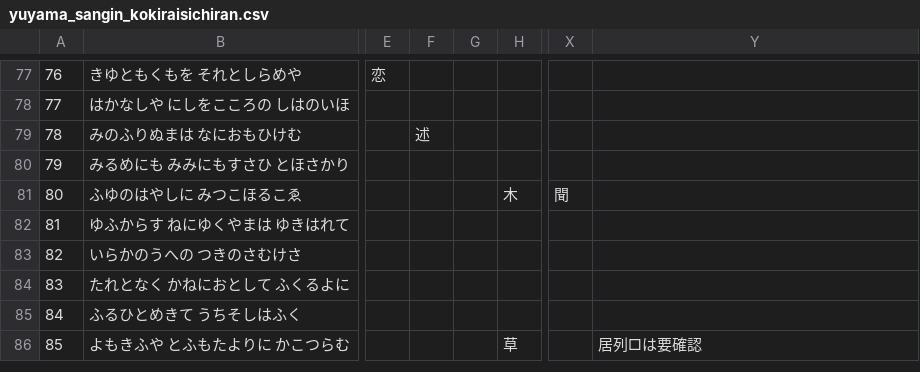
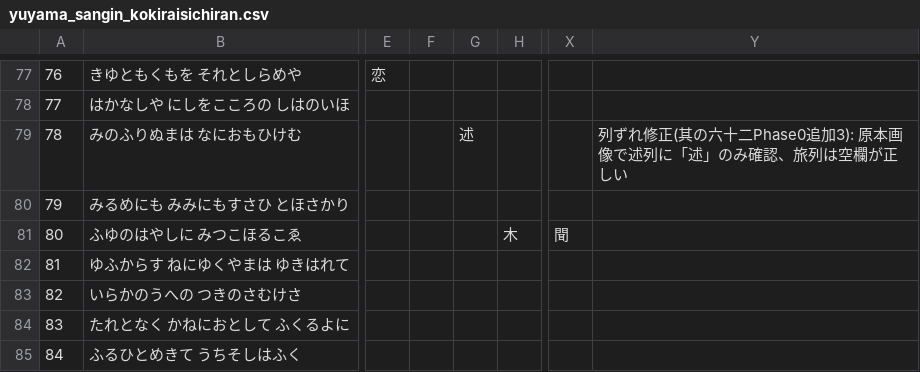
Before and after one commit to toghisumasu/waka-collector, a CSV file: docs/reference/yuyama_sangin_kokiraisichiran.csv, drawn as a sheet; only a part is shown, gaps mark what is left out; the shorter side is filled out with more unchanged rows; the diff names each change by its address in the sheet, - before the commit and + after, or states it on an @@ line.

```diff
--- a/docs/reference/yuyama_sangin_kokiraisichiran.csv
+++ b/docs/reference/yuyama_sangin_kokiraisichiran.csv
-F79: 述
+F79: (empty)
-G79: (empty)
+G79: 述
-Y79: (empty)
+Y79: 列ずれ修正(其の六十二Phase0追加3): 原本画像で述列に「述」のみ確認、旅列は空欄が正しい
```
Also changed, not shown: 1 other file.
